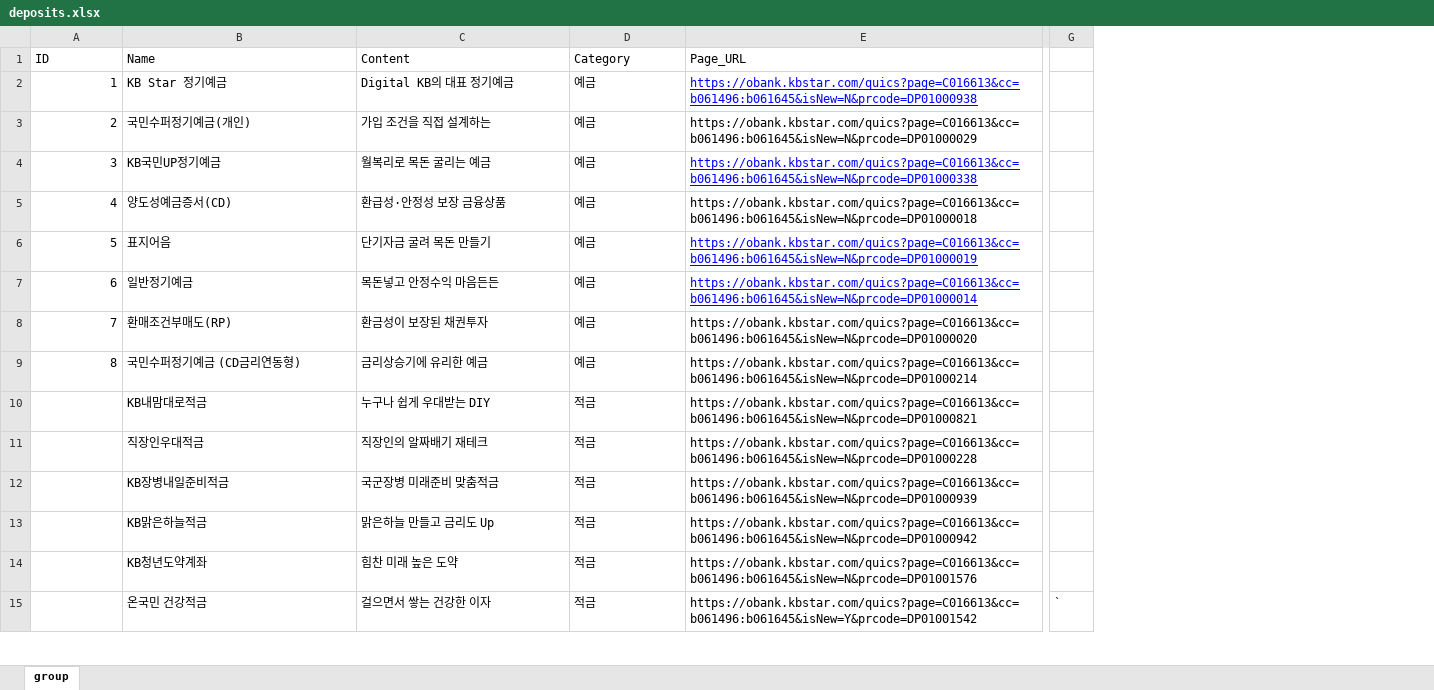
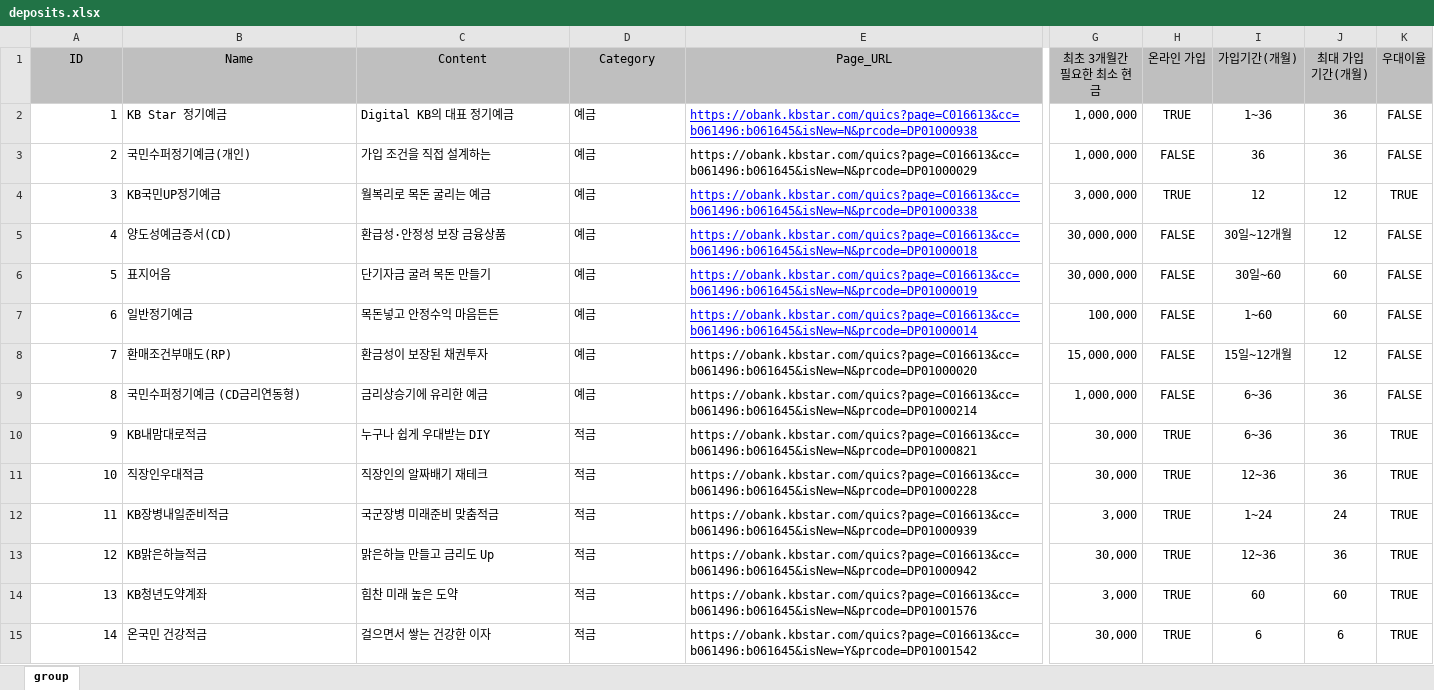
Before and after one commit to MJONE123/KB_ITYL_FINAL, an Excel workbook: data/products/deposits.xlsx, sheet group, drawn as a sheet; only a part is shown, gaps mark what is left out; values as stored, in another font and other column widths than the file's, no borders; removed rows and columns are numbered as before the commit, all else as after; the diff covers the shown part only; the diff names each change by its address in the sheet, - before the commit and + after, or states it on an @@ line.

Commit message:
예적금 데이터 변경

```diff
--- a/data/products/deposits.xlsx (sheet group)
+++ b/data/products/deposits.xlsx (sheet group)
-column G, row 15: `
+column G (최초 3개월간 필요한 최소 현금), rows 2-15: 1,000,000 | 1,000,000 | 3,000,000 | 30,000,000 | 30,000,000 | 100,000 | 15,000,000 | 1,000,000 | 30,000 | 30,000 | 3,000 | 30,000 | 3,000 | 30,000
+column H (온라인 가입), rows 2-15: TRUE | FALSE | TRUE | FALSE | FALSE | FALSE | FALSE | FALSE | TRUE | TRUE | TRUE | TRUE | TRUE | TRUE
+column I (가입기간(개월)), rows 2-15: 1~36 | 36 | 12 | 30일~12개월 | 30일~60 | 1~60 | 15일~12개월 | 6~36 | 6~36 | 12~36 | 1~24 | 12~36 | 60 | 6
+column J (최대 가입 기간(개월)), rows 2-15: 36 | 36 | 12 | 12 | 60 | 60 | 12 | 36 | 36 | 36 | 24 | 36 | 60 | 6
+column K (우대이율), rows 2-15: FALSE | FALSE | TRUE | FALSE | FALSE | FALSE | FALSE | FALSE | TRUE | TRUE | TRUE | TRUE | TRUE | TRUE
@@ A1:E1 fill: none → #BFBFBF, alignment: left → center @@
@@ E5 underline: off → on, text colour: black → #0000FF @@
-A10 (ID): (empty)
+A10 (ID): 9
-A11 (ID): (empty)
+A11 (ID): 10
-A12 (ID): (empty)
+A12 (ID): 11
-A13 (ID): (empty)
+A13 (ID): 12
-A14 (ID): (empty)
+A14 (ID): 13
-A15 (ID): (empty)
+A15 (ID): 14
```
Also changed, not shown: 19 edited cells and cell formats elsewhere in this sheet.
